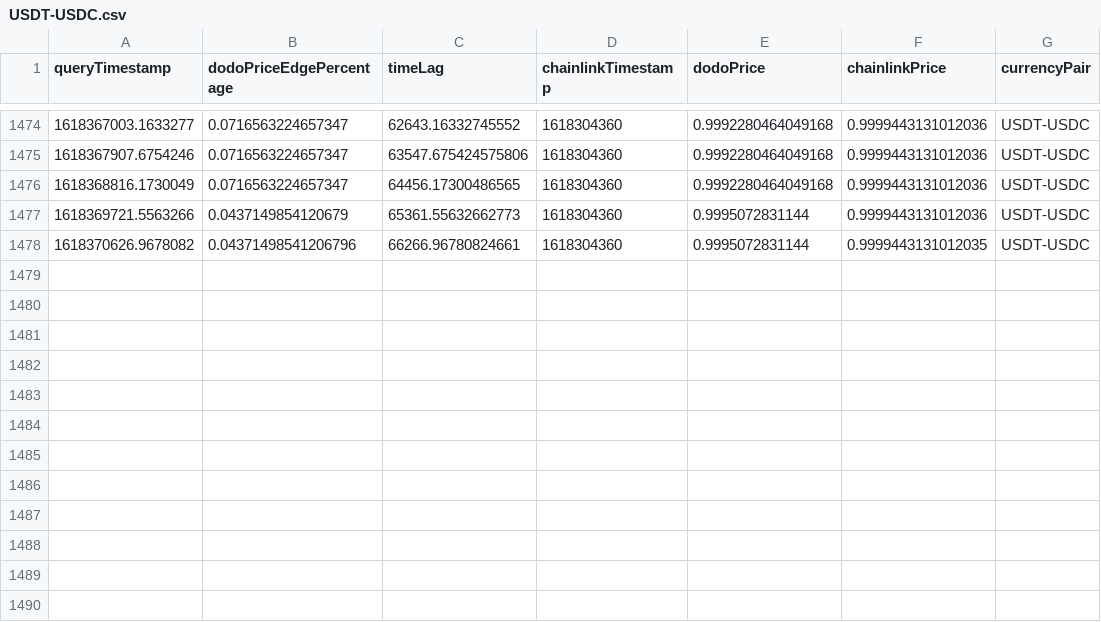
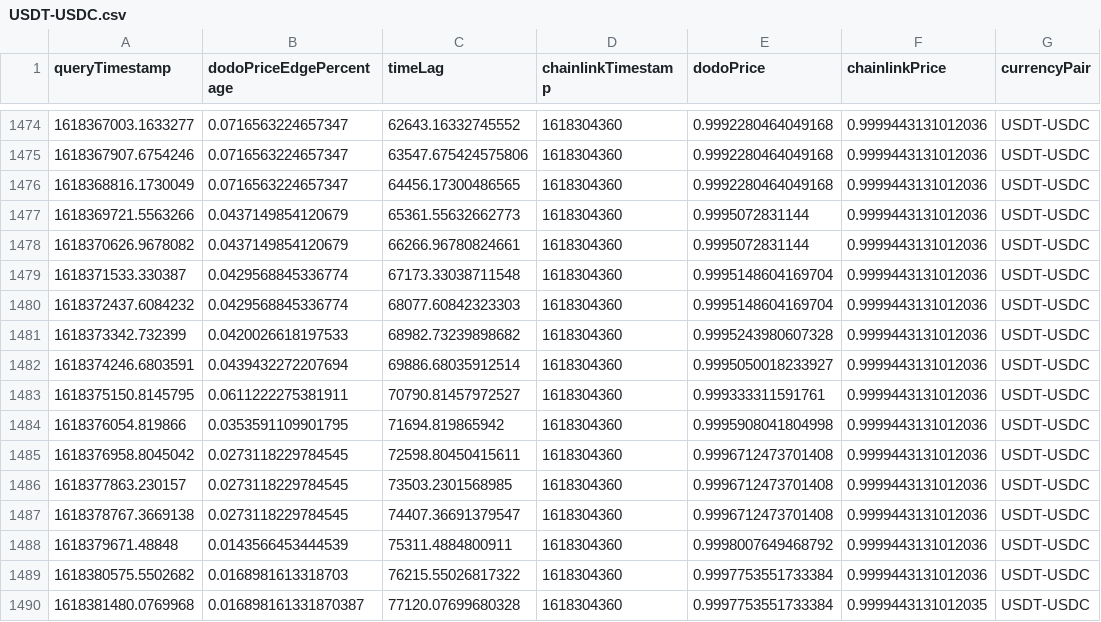
Before and after one commit to giddyphysicist/ChainlinkHackathon2021, a CSV file: data/USDT-USDC.csv, drawn as a sheet; only a part is shown, gaps mark what is left out.

Commit message:
updated local data files

```diff
--- a/data/USDT-USDC.csv
+++ b/data/USDT-USDC.csv
@@ -1477,2 +1477,14 @@ queryTimestamp,dodoPriceEdgePercentage,timeLag,chainlinkTimestamp,dodoPrice,chai
 1618369721.5563266,0.0437149854120679,65361.55632662773,1618304360,0.9995072831144,0.9999443131012036,USDT-USDC
-1618370626.9678082,0.04371498541206796,66266.96780824661,1618304360,0.9995072831144,0.9999443131012035,USDT-USDC
+1618370626.9678082,0.0437149854120679,66266.96780824661,1618304360,0.9995072831144,0.9999443131012036,USDT-USDC
+1618371533.330387,0.0429568845336774,67173.33038711548,1618304360,0.9995148604169704,0.9999443131012036,USDT-USDC
+1618372437.6084232,0.0429568845336774,68077.60842323303,1618304360,0.9995148604169704,0.9999443131012036,USDT-USDC
+1618373342.732399,0.0420026618197533,68982.73239898682,1618304360,0.9995243980607328,0.9999443131012036,USDT-USDC
+1618374246.6803591,0.0439432272207694,69886.68035912514,1618304360,0.9995050018233927,0.9999443131012036,USDT-USDC
+1618375150.8145795,0.0611222275381911,70790.81457972527,1618304360,0.999333311591761,0.9999443131012036,USDT-USDC
+1618376054.819866,0.0353591109901795,71694.819865942,1618304360,0.9995908041804998,0.9999443131012036,USDT-USDC
+1618376958.8045042,0.0273118229784545,72598.80450415611,1618304360,0.9996712473701408,0.9999443131012036,USDT-USDC
+1618377863.230157,0.0273118229784545,73503.2301568985,1618304360,0.9996712473701408,0.9999443131012036,USDT-USDC
+1618378767.3669138,0.0273118229784545,74407.36691379547,1618304360,0.9996712473701408,0.9999443131012036,USDT-USDC
+1618379671.48848,0.0143566453444539,75311.4884800911,1618304360,0.9998007649468792,0.9999443131012036,USDT-USDC
+1618380575.5502682,0.0168981613318703,76215.55026817322,1618304360,0.9997753551733384,0.9999443131012036,USDT-USDC
+1618381480.0769968,0.016898161331870387,77120.07699680328,1618304360,0.9997753551733384,0.9999443131012035,USDT-USDC
```
Also changed, not shown: data/AAVE-USDC.csv, data/LINK-USDC.csv, 5 other files.
